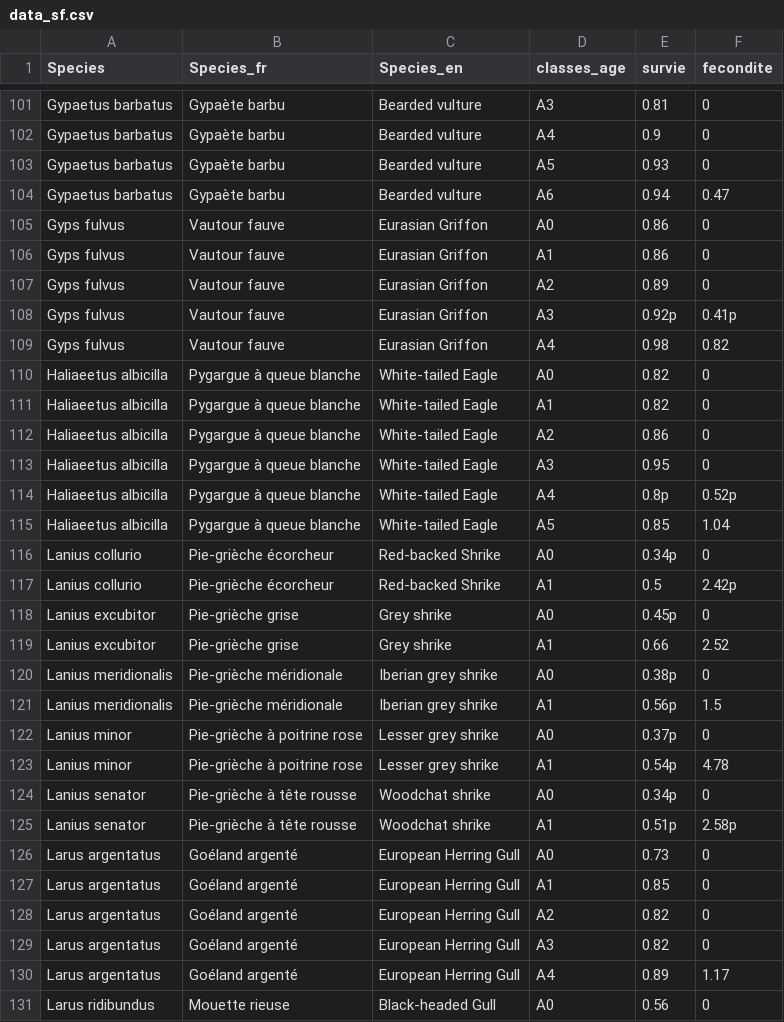
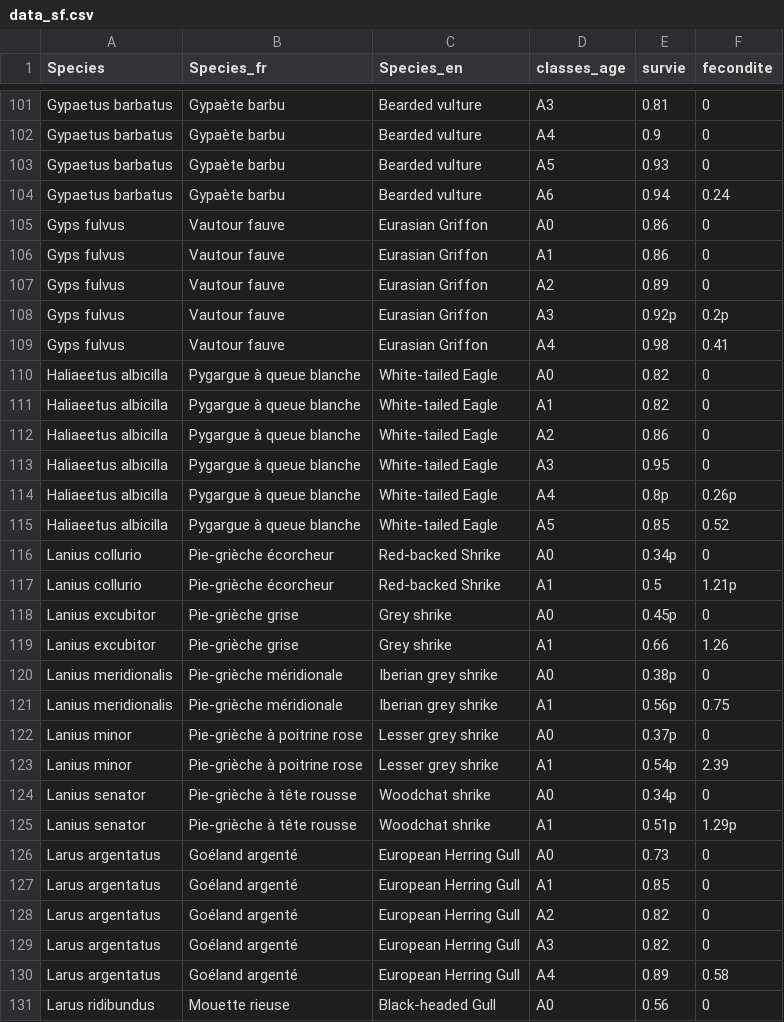
Before and after one commit to thierrychambert/eolpop, a CSV file: inst/ShinyApp/data_sf.csv, drawn as a sheet; only a part is shown, gaps mark what is left out; the diff covers the shown part only.

```diff
--- a/inst/ShinyApp/data_sf.csv
+++ b/inst/ShinyApp/data_sf.csv
@@ -103,3 +103,3 @@ Gypaetus barbatus;Gypaète barbu;Bearded vulture;A4;0.9;0
 Gypaetus barbatus;Gypaète barbu;Bearded vulture;A5;0.93;0
-Gypaetus barbatus;Gypaète barbu;Bearded vulture;A6;0.94;0.47
+Gypaetus barbatus;Gypaète barbu;Bearded vulture;A6;0.94;0.24
 Gyps fulvus;Vautour fauve;Eurasian Griffon;A0;0.86;0
@@ -107,4 +107,4 @@ Gyps fulvus;Vautour fauve;Eurasian Griffon;A1;0.86;0
 Gyps fulvus;Vautour fauve;Eurasian Griffon;A2;0.89;0
-Gyps fulvus;Vautour fauve;Eurasian Griffon;A3;0.92p;0.41p
-Gyps fulvus;Vautour fauve;Eurasian Griffon;A4;0.98;0.82
+Gyps fulvus;Vautour fauve;Eurasian Griffon;A3;0.92p;0.2p
+Gyps fulvus;Vautour fauve;Eurasian Griffon;A4;0.98;0.41
 Haliaeetus albicilla;Pygargue à queue blanche;White-tailed Eagle;A0;0.82;0
@@ -113,14 +113,14 @@ Haliaeetus albicilla;Pygargue à queue blanche;White-tailed Eagle;A2;0.86;0
 Haliaeetus albicilla;Pygargue à queue blanche;White-tailed Eagle;A3;0.95;0
-Haliaeetus albicilla;Pygargue à queue blanche;White-tailed Eagle;A4;0.8p;0.52p
-Haliaeetus albicilla;Pygargue à queue blanche;White-tailed Eagle;A5;0.85;1.04
+Haliaeetus albicilla;Pygargue à queue blanche;White-tailed Eagle;A4;0.8p;0.26p
+Haliaeetus albicilla;Pygargue à queue blanche;White-tailed Eagle;A5;0.85;0.52
 Lanius collurio;Pie-grièche écorcheur;Red-backed Shrike;A0;0.34p;0
-Lanius collurio;Pie-grièche écorcheur;Red-backed Shrike;A1;0.5;2.42p
+Lanius collurio;Pie-grièche écorcheur;Red-backed Shrike;A1;0.5;1.21p
 Lanius excubitor;Pie-grièche grise ;Grey shrike;A0;0.45p;0
-Lanius excubitor;Pie-grièche grise ;Grey shrike;A1;0.66;2.52
+Lanius excubitor;Pie-grièche grise ;Grey shrike;A1;0.66;1.26
 Lanius meridionalis;Pie-grièche méridionale;Iberian grey shrike;A0;0.38p;0
-Lanius meridionalis;Pie-grièche méridionale;Iberian grey shrike;A1;0.56p;1.5
+Lanius meridionalis;Pie-grièche méridionale;Iberian grey shrike;A1;0.56p;0.75
 Lanius minor;Pie-grièche à poitrine rose;Lesser grey shrike;A0;0.37p;0
-Lanius minor;Pie-grièche à poitrine rose;Lesser grey shrike;A1;0.54p;4.78
+Lanius minor;Pie-grièche à poitrine rose;Lesser grey shrike;A1;0.54p;2.39
 Lanius senator;Pie-grièche à tête rousse;Woodchat shrike;A0;0.34p;0
-Lanius senator;Pie-grièche à tête rousse;Woodchat shrike;A1;0.51p;2.58p
+Lanius senator;Pie-grièche à tête rousse;Woodchat shrike;A1;0.51p;1.29p
 Larus argentatus;Goéland argenté;European Herring Gull;A0;0.73;0
@@ -129,3 +129,3 @@ Larus argentatus;Goéland argenté;European Herring Gull;A2;0.82;0
 Larus argentatus;Goéland argenté;European Herring Gull;A3;0.82;0
-Larus argentatus;Goéland argenté;European Herring Gull;A4;0.89;1.17
+Larus argentatus;Goéland argenté;European Herring Gull;A4;0.89;0.58
 Larus ridibundus;Mouette rieuse;Black-headed Gull;A0;0.56;0
```
Also changed, not shown: 86 edited cells elsewhere in this file.
